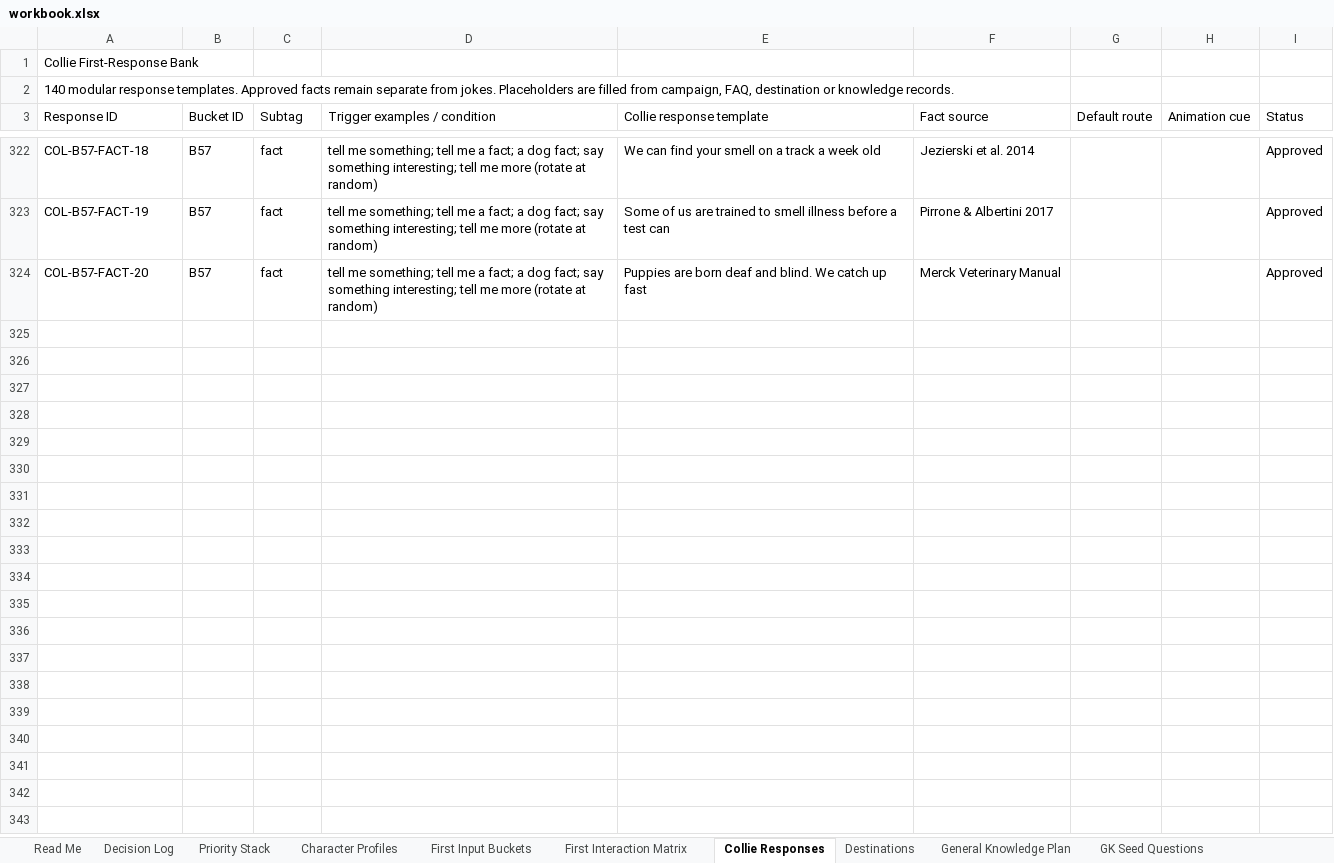
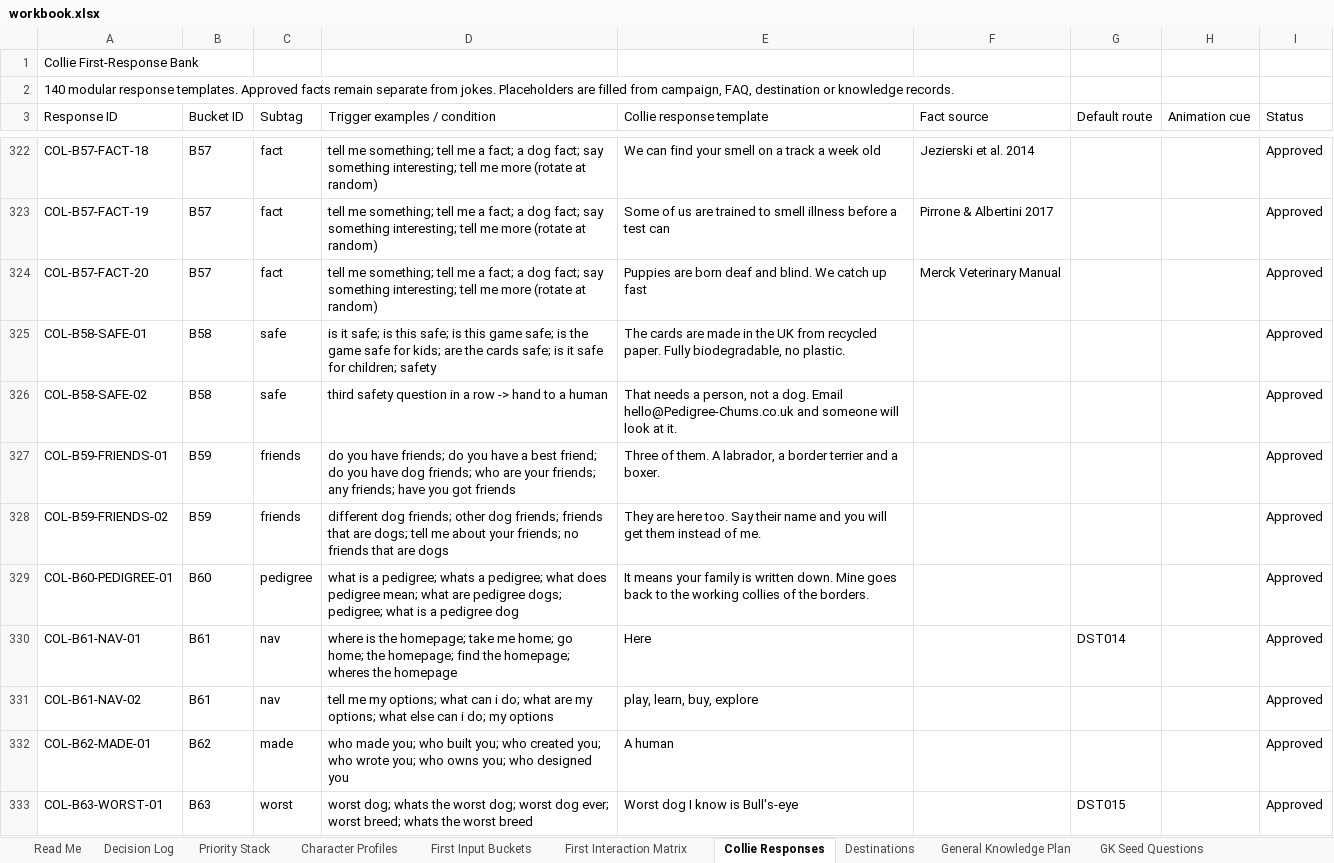
Before and after one commit to federationdesign-design/pedigree-chums, an Excel workbook: agent/data/workbook.xlsx, sheet Collie Responses, drawn as a sheet; only a part is shown, gaps mark what is left out; values as stored, in another font and other column widths than the file's, no borders; the diff names each change by its address in the sheet, - before the commit and + after, or states it on an @@ line.

Commit message:
feat: six new Collie buckets, the paw clip, and media in responses

```diff
--- a/agent/data/workbook.xlsx (sheet Collie Responses)
+++ b/agent/data/workbook.xlsx (sheet Collie Responses)
+row 325: COL-B58-SAFE-01 | B58 | safe | is it safe; is this safe; is this game safe; is the game safe for kids; are the cards safe; is it safe for children; safety | The cards are made in the UK from recycled paper. Fully biodegradable, no plastic. |  |  |  | Approved
+row 326: COL-B58-SAFE-02 | B58 | safe | third safety question in a row -> hand to a human | That needs a person, not a dog. Email hello@Pedigree-Chums.co.uk and someone will look at it. |  |  |  | Approved
+row 327: COL-B59-FRIENDS-01 | B59 | friends | do you have friends; do you have a best friend; do you have dog friends; who are your friends; any friends; have you got friends | Three of them. A labrador, a border terrier and a boxer. |  |  |  | Approved
+row 328: COL-B59-FRIENDS-02 | B59 | friends | different dog friends; other dog friends; friends that are dogs; tell me about your friends; no friends that are dogs | They are here too. Say their name and you will get them instead of me. |  |  |  | Approved
+row 329: COL-B60-PEDIGREE-01 | B60 | pedigree | what is a pedigree; whats a pedigree; what does pedigree mean; what are pedigree dogs; pedigree; what is a pedigree dog | It means your family is written down. Mine goes back to the working collies of the borders. |  |  |  | Approved
+row 330: COL-B61-NAV-01 | B61 | nav | where is the homepage; take me home; go home; the homepage; find the homepage; wheres the homepage | Here |  | DST014 |  | Approved
+row 331: COL-B61-NAV-02 | B61 | nav | tell me my options; what can i do; what are my options; what else can i do; my options | play, learn, buy, explore |  |  |  | Approved
+row 332: COL-B62-MADE-01 | B62 | made | who made you; who built you; who created you; who wrote you; who owns you; who designed you | A human |  |  |  | Approved
+row 333: COL-B63-WORST-01 | B63 | worst | worst dog; whats the worst dog; worst dog ever; worst breed; whats the worst breed | Worst dog I know is Bull's-eye |  | DST015 |  | Approved
```
Also changed, not shown: sheet Destinations, 11 other files.
